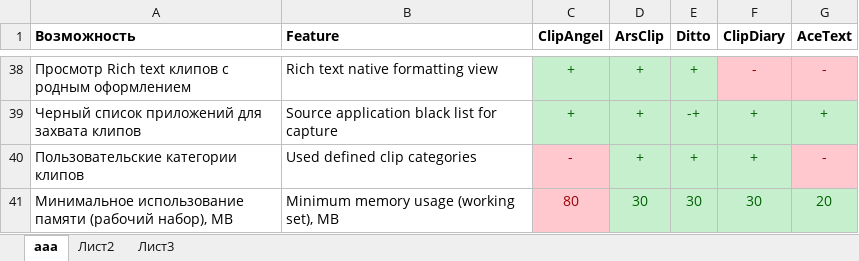
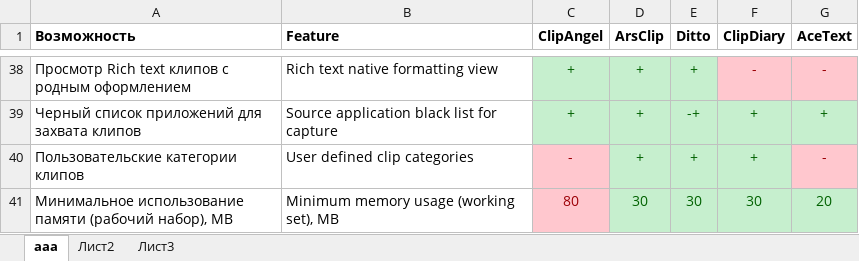
Before and after one commit to tormozit/ClipAngel, an Excel workbook: Publication/ClipboardManagerComparison.xlsx, sheet ааа, drawn as a sheet; only a part is shown, gaps mark what is left out; values as stored, in another font and other column widths than the file's, no borders; the diff names each change by its address in the sheet, - before the commit and + after, or states it on an @@ line.

```diff
--- a/Publication/ClipboardManagerComparison.xlsx (sheet ааа)
+++ b/Publication/ClipboardManagerComparison.xlsx (sheet ааа)
-B40 (Feature): Used defined clip categories
+B40 (Feature): User defined clip categories
```
Also changed, not shown: 11 other files.
